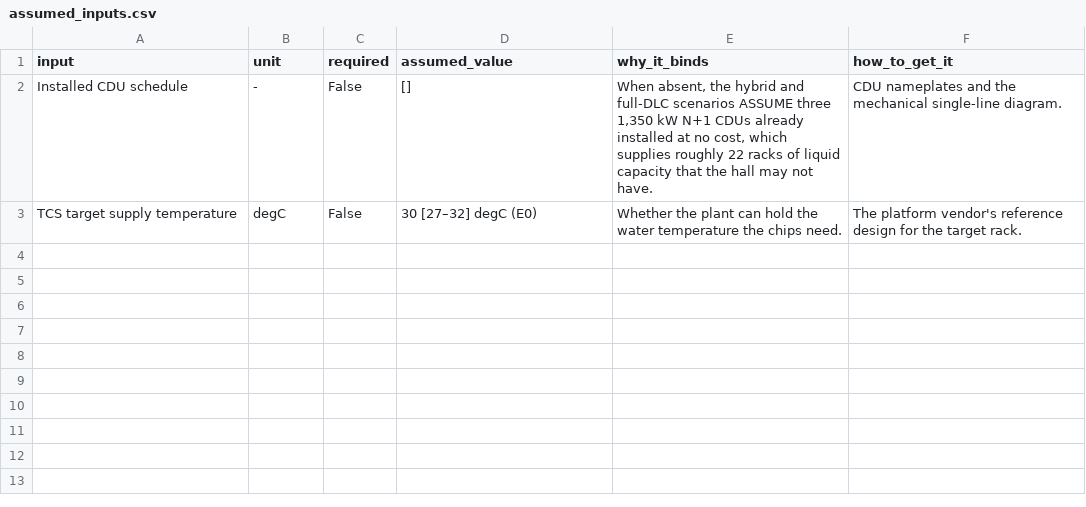
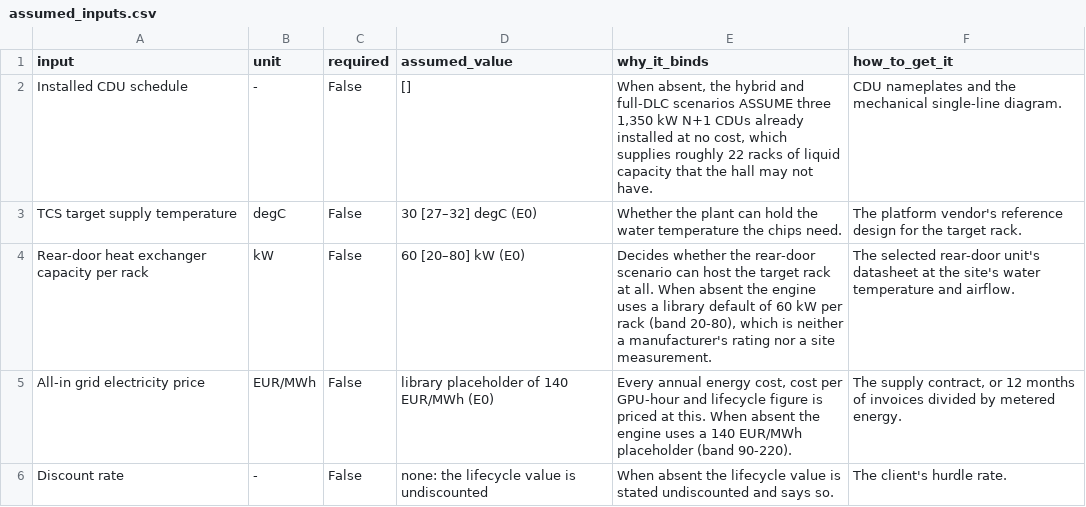
Before and after one commit to iceccarelli/GridForge-AI, a CSV file: public/reference/working_files/assumed_inputs.csv, drawn as a sheet.

```diff
--- a/public/reference/working_files/assumed_inputs.csv
+++ b/public/reference/working_files/assumed_inputs.csv
@@ -3 +3,4 @@ Installed CDU schedule,-,False,[],"When absent, the hybrid and full-DLC scenario
 TCS target supply temperature,degC,False,30 [27–32] degC (E0),Whether the plant can hold the water temperature the chips need.,The platform vendor's reference design for the target rack.
+Rear-door heat exchanger capacity per rack,kW,False,60 [20–80] kW (E0),"Decides whether the rear-door scenario can host the target rack at all. When absent the engine uses a library default of 60 kW per rack (band 20-80), which is neither a manufacturer's rating nor a site measurement.",The selected rear-door unit's datasheet at the site's water temperature and airflow.
+All-in grid electricity price,EUR/MWh,False,library placeholder of 140 EUR/MWh (E0),"Every annual energy cost, cost per GPU-hour and lifecycle figure is priced at this. When absent the engine uses a 140 EUR/MWh placeholder (band 90-220).","The supply contract, or 12 months of invoices divided by metered energy."
+Discount rate,-,False,none: the lifecycle value is undiscounted,When absent the lifecycle value is stated undiscounted and says so.,The client's hurdle rate.
```
Also changed, not shown: public/reference/working_files/constraints.csv, public/reference/working_files/headroom_ladder.csv, 35 other files.
